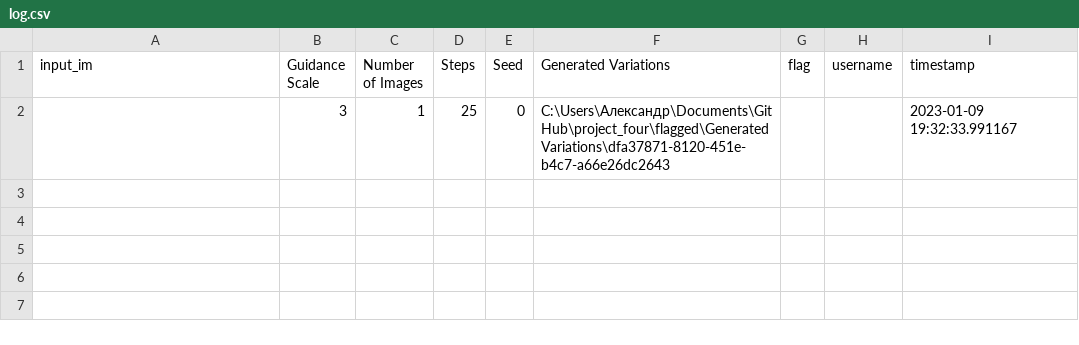
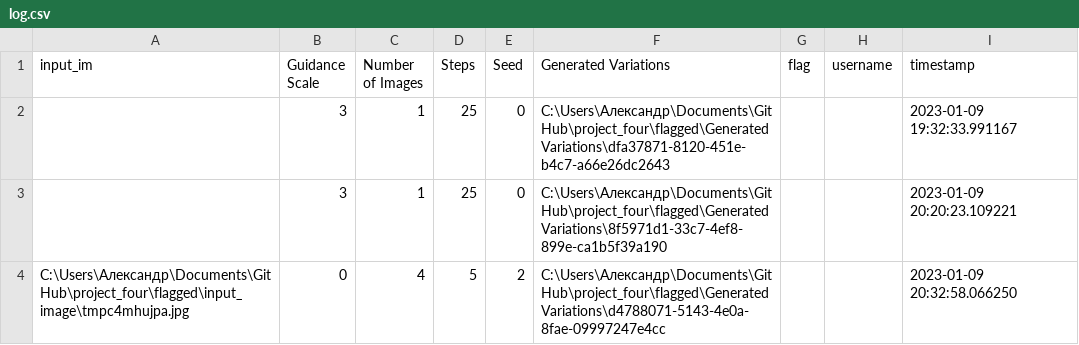
Before and after one commit to computer-gibs/project_four, a CSV file: flagged/log.csv, drawn as a sheet.

```diff
--- a/flagged/log.csv
+++ b/flagged/log.csv
@@ -2 +2,3 @@ input_im,Guidance Scale,Number of Images,Steps,Seed,Generated Variations,flag,us
 ,3,1,25,0,C:\Users\Александр\Documents\GitHub\project_four\flagged\Generated Variations\dfa37871-8120-451e-b4c7-a66e26dc2643,,,2023-01-09 19:32:33.991167
+,3,1,25,0,C:\Users\Александр\Documents\GitHub\project_four\flagged\Generated Variations\8f5971d1-33c7-4ef8-899e-ca1b5f39a190,,,2023-01-09 20:20:23.109221
+C:\Users\Александр\Documents\GitHub\project_four\flagged\input_image\tmpc4mhujpa.jpg,0,4,5,2,C:\Users\Александр\Documents\GitHub\project_four\flagged\Generated Variations\d4788071-5143-4e0a-8fae-09997247e4cc,,,2023-01-09 20:32:58.066250
```
Also changed, not shown: 7 other files.
